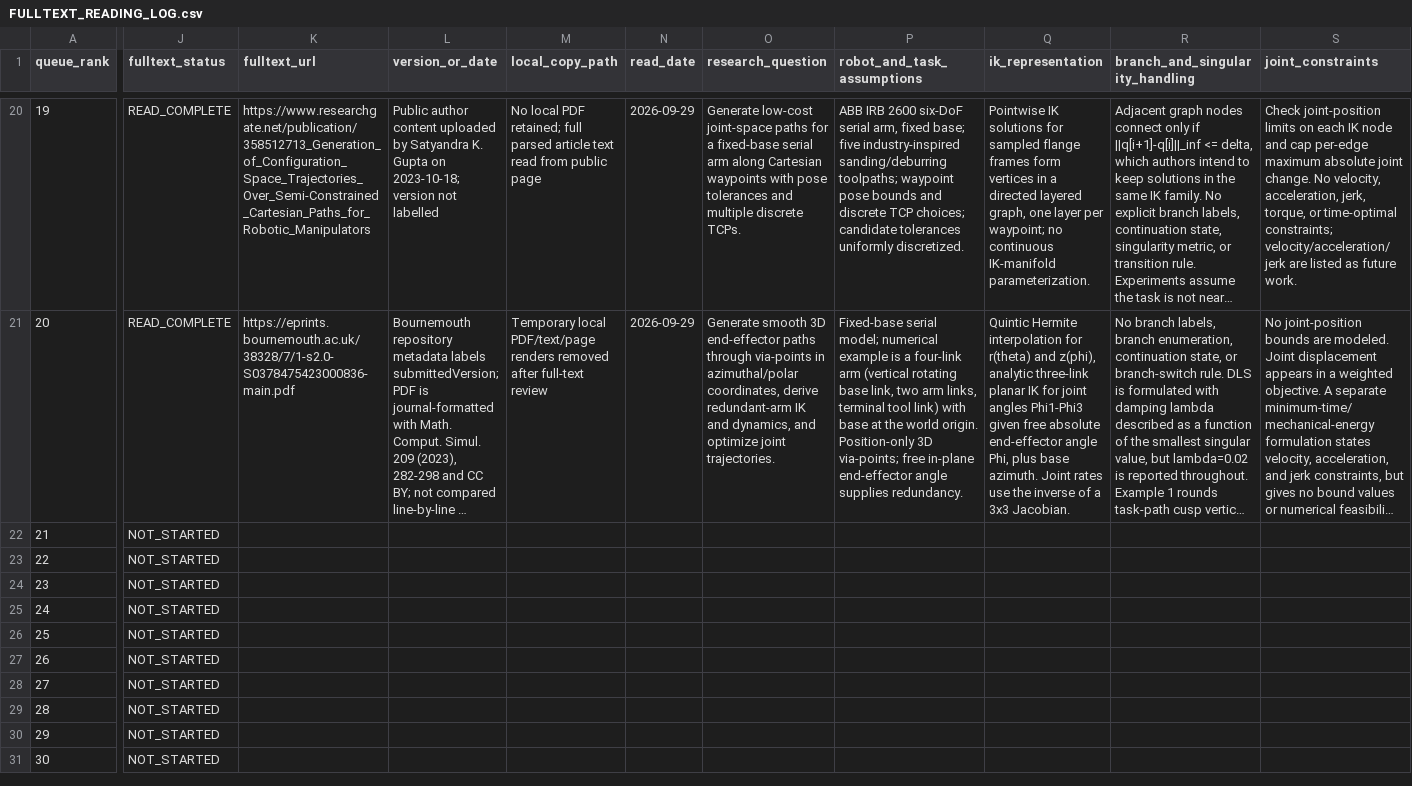
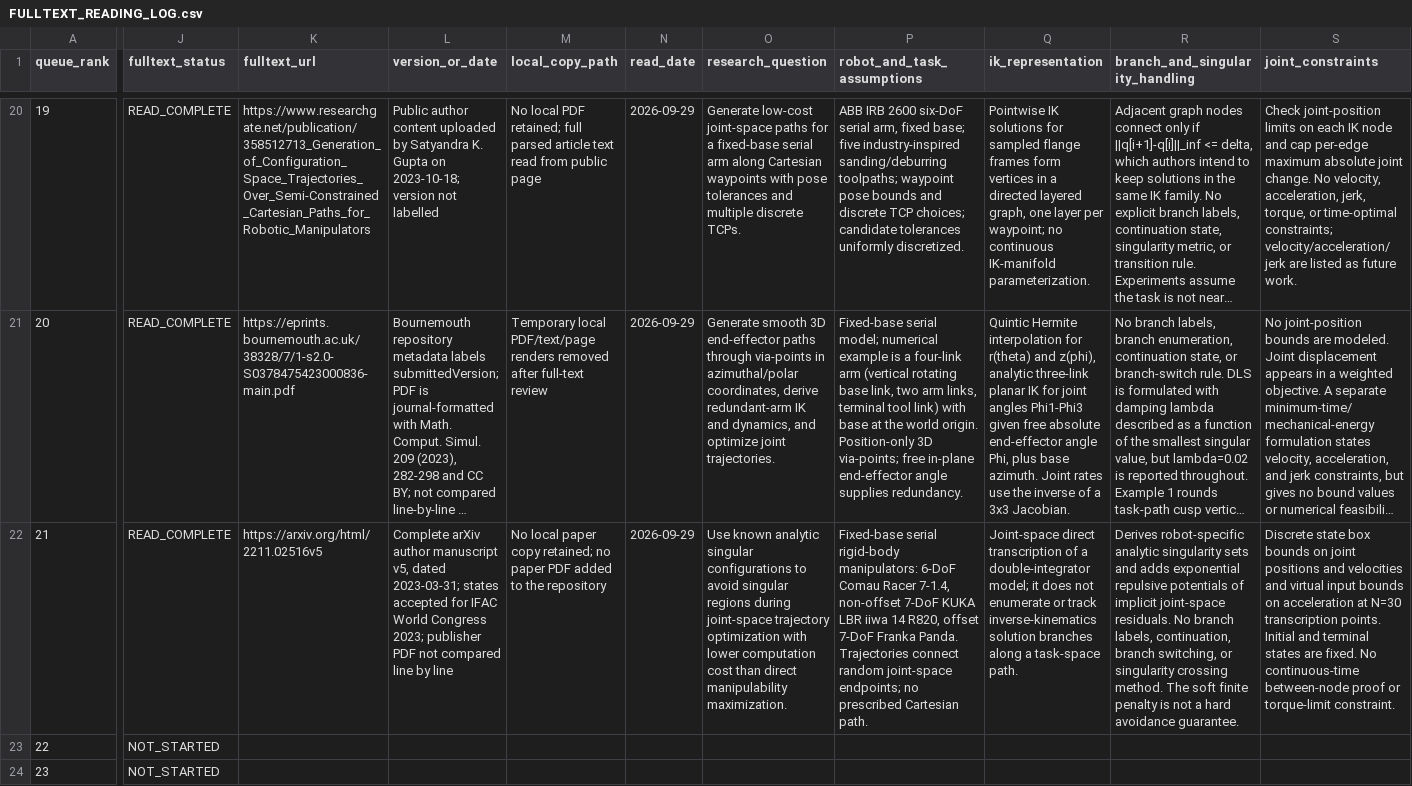
Before and after one commit to Satoru-1006/trajectory-consistent-ik-literature-review, a CSV file: FULLTEXT_READING_LOG.csv, drawn as a sheet; only a part is shown, gaps mark what is left out; the shorter side is filled out with more unchanged rows; long unchanged cells end in …; the diff covers the shown part only; the diff names each change by its address in the sheet, - before the commit and + after, or states it on an @@ line.

Commit message:
Complete rank 21 full-text review

```diff
--- a/FULLTEXT_READING_LOG.csv
+++ b/FULLTEXT_READING_LOG.csv
-J22 (fulltext_status): NOT_STARTED
+J22 (fulltext_status): READ_COMPLETE
-K22 (fulltext_url): (empty)
+K22 (fulltext_url): https://arxiv.org/html/2211.02516v5
-L22 (version_or_date): (empty)
+L22 (version_or_date): Complete arXiv author manuscript v5, dated 2023-03-31; states accepted for IFAC World Congress 2023; publisher PDF not compared line by line
-M22 (local_copy_path): (empty)
+M22 (local_copy_path): No local paper copy retained; no paper PDF added to the repository
-N22 (read_date): (empty)
+N22 (read_date): 2026-09-29
-O22 (research_question): (empty)
+O22 (research_question): Use known analytic singular configurations to avoid singular regions during joint-space trajectory optimization with lower computation cost than direct manipulability maximization.
-P22 (robot_and_task_assumptions): (empty)
+P22 (robot_and_task_assumptions): Fixed-base serial rigid-body manipulators: 6-DoF Comau Racer 7-1.4, non-offset 7-DoF KUKA LBR iiwa 14 R820, offset 7-DoF Franka Panda. Trajectories connect random joint-space endpoints; no prescribed Cartesian path.
-Q22 (ik_representation): (empty)
+Q22 (ik_representation): Joint-space direct transcription of a double-integrator model; it does not enumerate or track inverse-kinematics solution branches along a task-space path.
-R22 (branch_and_singularity_handling): (empty)
+R22 (branch_and_singularity_handling): Derives robot-specific analytic singularity sets and adds exponential repulsive potentials of implicit joint-space residuals. No branch labels, continuation, branch switching, or singularity crossing method. The soft finite penalty is not a hard avoidance guarantee.
-S22 (joint_constraints): (empty)
+S22 (joint_constraints): Discrete state box bounds on joint positions and velocities and virtual input bounds on acceleration at N=30 transcription points. Initial and terminal states are fixed. No continuous-time between-node proof or torque-limit constraint.
```
Also changed, not shown: 7 edited cells elsewhere in this file, FULLTEXT_SOURCES.csv, SCREENING.csv, 4 other files.
